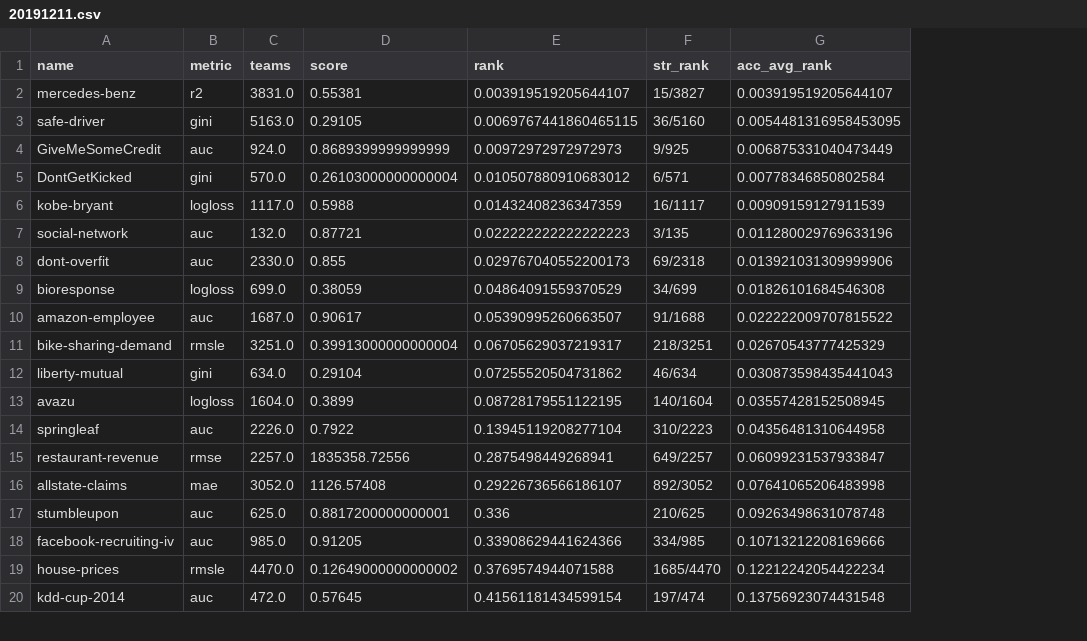
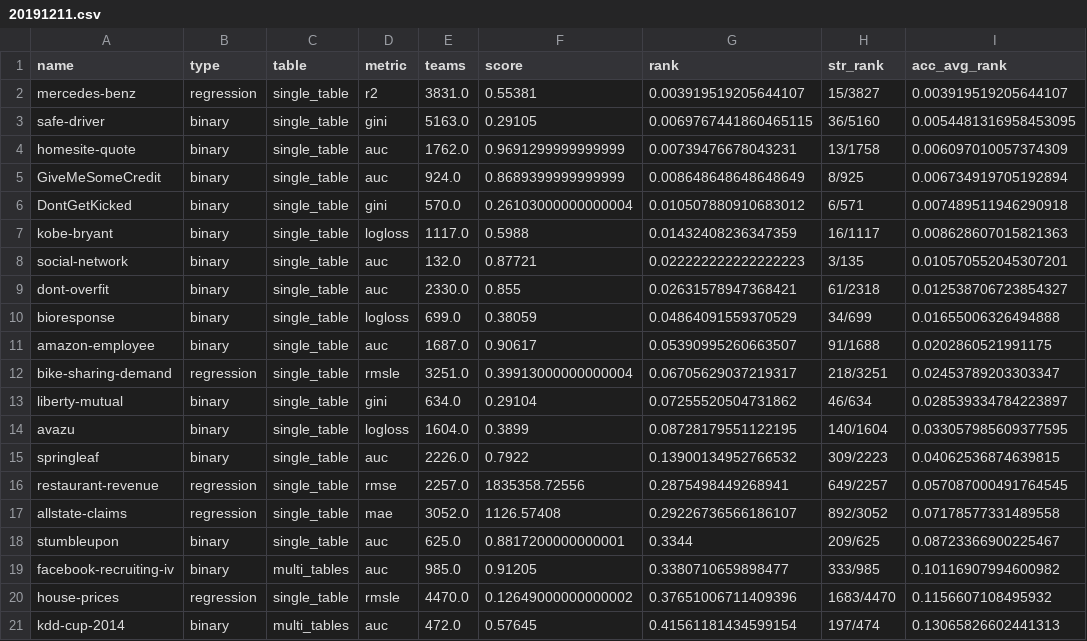
Before and after one commit to RunxingZhong/cal_kaggle_rank, a CSV file: output/20191211.csv, drawn as a sheet; only a part is shown; addresses are those after the commit; the diff covers the shown part only; the diff names each change by its address in the sheet, - before the commit and + after, or states it on an @@ line.

```diff
--- a/output/20191211.csv
+++ b/output/20191211.csv
+column B (type), rows 2-3: regression | binary; rows 5-21: binary | binary | binary | binary | binary | binary | binary | regression | binary | binary | binary | regression | regression | binary | binary | regression | binary
+column C (table), rows 2-3: single_table | single_table; rows 5-21: single_table | single_table | single_table | single_table | single_table | single_table | single_table | single_table | single_table | single_table | single_table | single_table | single_table | single_table | multi_tables | single_table | multi_tables
+row 4: homesite-quote | binary | single_table | auc | 1762.0 | 0.9691299999999999 | 0.00739476678043231 | 13/1758 | 0.006097010057374309
-G5 (rank): 0.00972972972972973
+G5 (rank): 0.008648648648648649
-H5 (str_rank): 9/925
+H5 (str_rank): 8/925
-I5 (acc_avg_rank): 0.006875331040473449
+I5 (acc_avg_rank): 0.006734919705192894
-I6 (acc_avg_rank): 0.00778346850802584
+I6 (acc_avg_rank): 0.007489511946290918
-I7 (acc_avg_rank): 0.00909159127911539
+I7 (acc_avg_rank): 0.008628607015821363
-I8 (acc_avg_rank): 0.011280029769633196
+I8 (acc_avg_rank): 0.010570552045307201
-G9 (rank): 0.029767040552200173
+G9 (rank): 0.02631578947368421
-H9 (str_rank): 69/2318
+H9 (str_rank): 61/2318
-I9 (acc_avg_rank): 0.013921031309999906
+I9 (acc_avg_rank): 0.012538706723854327
-I10 (acc_avg_rank): 0.01826101684546308
+I10 (acc_avg_rank): 0.01655006326494888
-I11 (acc_avg_rank): 0.022222009707815522
+I11 (acc_avg_rank): 0.0202860521991175
-I12 (acc_avg_rank): 0.02670543777425329
+I12 (acc_avg_rank): 0.02453789203303347
-I13 (acc_avg_rank): 0.030873598435441043
+I13 (acc_avg_rank): 0.028539334784223897
-I14 (acc_avg_rank): 0.03557428152508945
+I14 (acc_avg_rank): 0.033057985609377595
-G15 (rank): 0.13945119208277104
+G15 (rank): 0.13900134952766532
-H15 (str_rank): 310/2223
+H15 (str_rank): 309/2223
-I15 (acc_avg_rank): 0.04356481310644958
+I15 (acc_avg_rank): 0.04062536874639815
-I16 (acc_avg_rank): 0.06099231537933847
+I16 (acc_avg_rank): 0.057087000491764545
-I17 (acc_avg_rank): 0.07641065206483998
+I17 (acc_avg_rank): 0.07178577331489558
-G18 (rank): 0.336
+G18 (rank): 0.3344
-H18 (str_rank): 210/625
+H18 (str_rank): 209/625
-I18 (acc_avg_rank): 0.09263498631078748
+I18 (acc_avg_rank): 0.08723366900225467
-G19 (rank): 0.33908629441624366
+G19 (rank): 0.3380710659898477
-H19 (str_rank): 334/985
+H19 (str_rank): 333/985
-I19 (acc_avg_rank): 0.10713212208169666
+I19 (acc_avg_rank): 0.10116907994600982
-G20 (rank): 0.3769574944071588
+G20 (rank): 0.37651006711409396
-H20 (str_rank): 1685/4470
+H20 (str_rank): 1683/4470
-I20 (acc_avg_rank): 0.12212242054422234
+I20 (acc_avg_rank): 0.1156607108495932
-I21 (acc_avg_rank): 0.13756923074431548
+I21 (acc_avg_rank): 0.13065826602441313
```
Also changed, not shown: 13 edited cells elsewhere in this file, AutoXing.csv, result/result-2019-12-11.csv, 5 other files.
